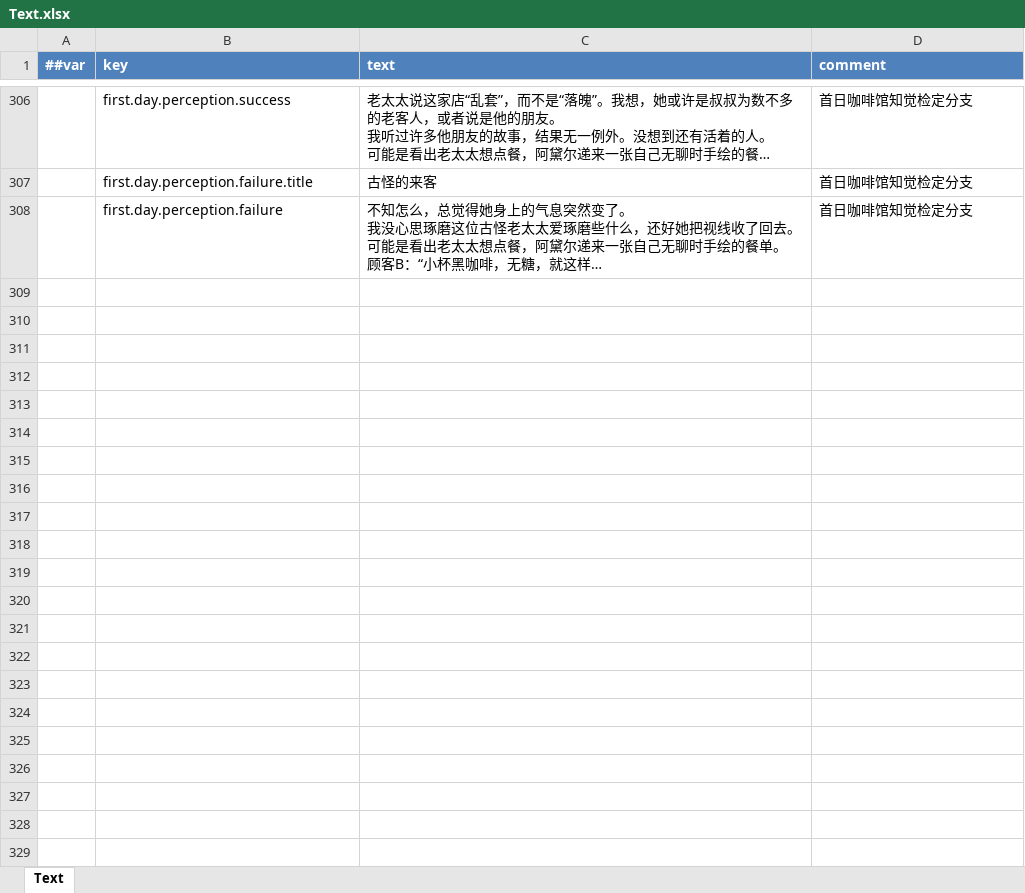
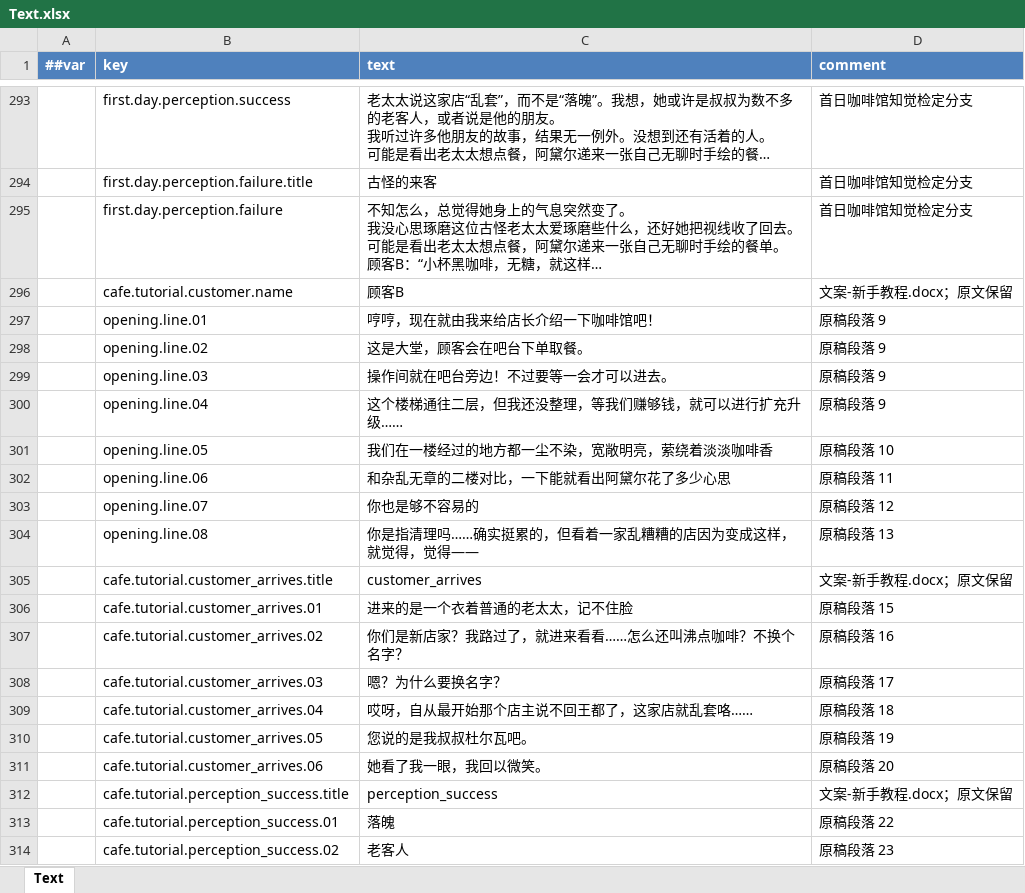
Before and after one commit to Alt-love-F4/juguangdeng2026, an Excel workbook: Assets/ConfigTables/Data/Shared/Text.xlsx, sheet Text, drawn as a sheet; only a part is shown, gaps mark what is left out; long unchanged cells end in …; values as stored, in another font and other column widths than the file's, no borders; the diff covers the shown part only; the diff names each change by its address in the sheet, - before the commit and + after, or states it on an @@ line.

```diff
--- a/Assets/ConfigTables/Data/Shared/Text.xlsx (sheet Text)
+++ b/Assets/ConfigTables/Data/Shared/Text.xlsx (sheet Text)
+row 296:  | cafe.tutorial.customer.name | 顾客B | 文案-新手教程.docx；原文保留
+row 297:  | opening.line.01 | 哼哼，现在就由我来给店长介绍一下咖啡馆吧！ | 原稿段落 9
+row 298:  | opening.line.02 | 这是大堂，顾客会在吧台下单取餐。 | 原稿段落 9
+row 299:  | opening.line.03 | 操作间就在吧台旁边！不过要等一会才可以进去。 | 原稿段落 9
+row 300:  | opening.line.04 | 这个楼梯通往二层，但我还没整理，等我们赚够钱，就可以进行扩充升级…… | 原稿段落 9
+row 301:  | opening.line.05 | 我们在一楼经过的地方都一尘不染，宽敞明亮，萦绕着淡淡咖啡香 | 原稿段落 10
+row 302:  | opening.line.06 | 和杂乱无章的二楼对比，一下能就看出阿黛尔花了多少心思 | 原稿段落 11
+row 303:  | opening.line.07 | 你也是够不容易的 | 原稿段落 12
+row 304:  | opening.line.08 | 你是指清理吗……确实挺累的，但看着一家乱糟糟的店因为变成这样，就觉得，觉得—— | 原稿段落 13
+row 305:  | cafe.tutorial.customer_arrives.title | customer_arrives | 文案-新手教程.docx；原文保留
+row 306:  | cafe.tutorial.customer_arrives.01 | 进来的是一个衣着普通的老太太，记不住脸 | 原稿段落 15
+row 307:  | cafe.tutorial.customer_arrives.02 | 你们是新店家？我路过了，就进来看看……怎么还叫沸点咖啡？不换个名字？ | 原稿段落 16
+row 308:  | cafe.tutorial.customer_arrives.03 | 嗯？为什么要换名字？ | 原稿段落 17
+row 309:  | cafe.tutorial.customer_arrives.04 | 哎呀，自从最开始那个店主说不回王都了，这家店就乱套咯…… | 原稿段落 18
+row 310:  | cafe.tutorial.customer_arrives.05 | 您说的是我叔叔杜尔瓦吧。 | 原稿段落 19
+row 311:  | cafe.tutorial.customer_arrives.06 | 她看了我一眼，我回以微笑。 | 原稿段落 20
+row 312:  | cafe.tutorial.perception_success.title | perception_success | 文案-新手教程.docx；原文保留
+row 313:  | cafe.tutorial.perception_success.01 | 落魄 | 原稿段落 22
+row 314:  | cafe.tutorial.perception_success.02 | 老客人 | 原稿段落 23
```
Also changed, not shown: 132 added rows, 13 removed rows and 2 edited cells elsewhere in this sheet, Assets/ConfigTables/Data/Narrative/Narrative.xlsx, 30 other files.
